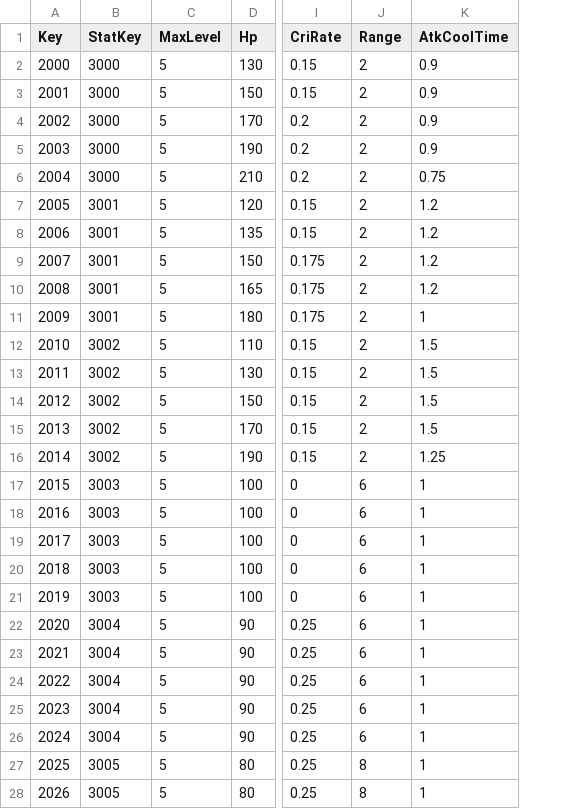
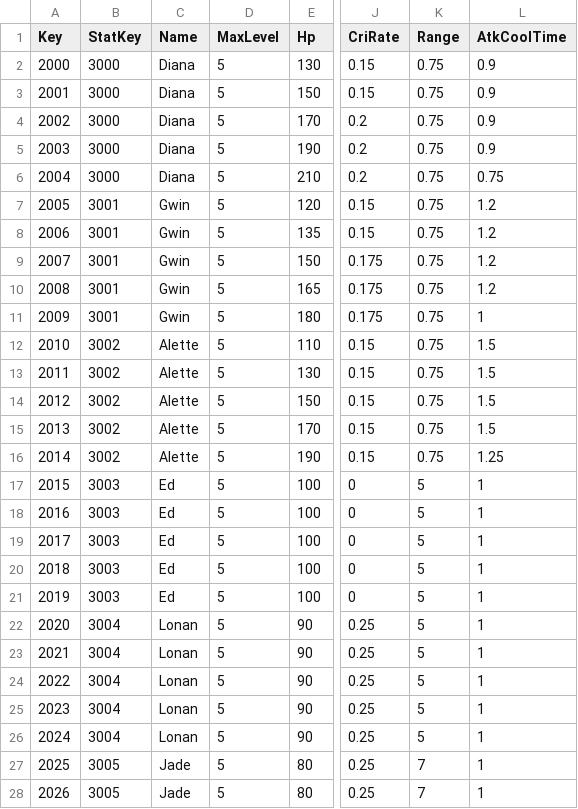
Before and after one commit to sh98923/seonan_Trickal, a CSV file: Assets/Resources/Tables/PlayerCharacterStatTable.csv, drawn as a sheet; only a part is shown, gaps mark what is left out; addresses are those after the commit; the diff covers the shown part only; the diff names each change by its address in the sheet, - before the commit and + after, or states it on an @@ line.

```diff
--- a/Assets/Resources/Tables/PlayerCharacterStatTable.csv
+++ b/Assets/Resources/Tables/PlayerCharacterStatTable.csv
+column C (Name), rows 2-28: Diana | Diana | Diana | Diana | Diana | Gwin | Gwin | Gwin | Gwin | Gwin | Alette | Alette | Alette | Alette | Alette | Ed | Ed | Ed | Ed | Ed | Lonan | Lonan | Lonan | Lonan | Lonan | Jade | Jade
-K2:K16 (Range): 2
+K2:K16 (Range): 0.75
-K17:K26 (Range): 6
+K17:K26 (Range): 5
-K27:K28 (Range): 8
+K27:K28 (Range): 7
```
Also changed, not shown: 63 edited cells elsewhere in this file, 7 other files.
